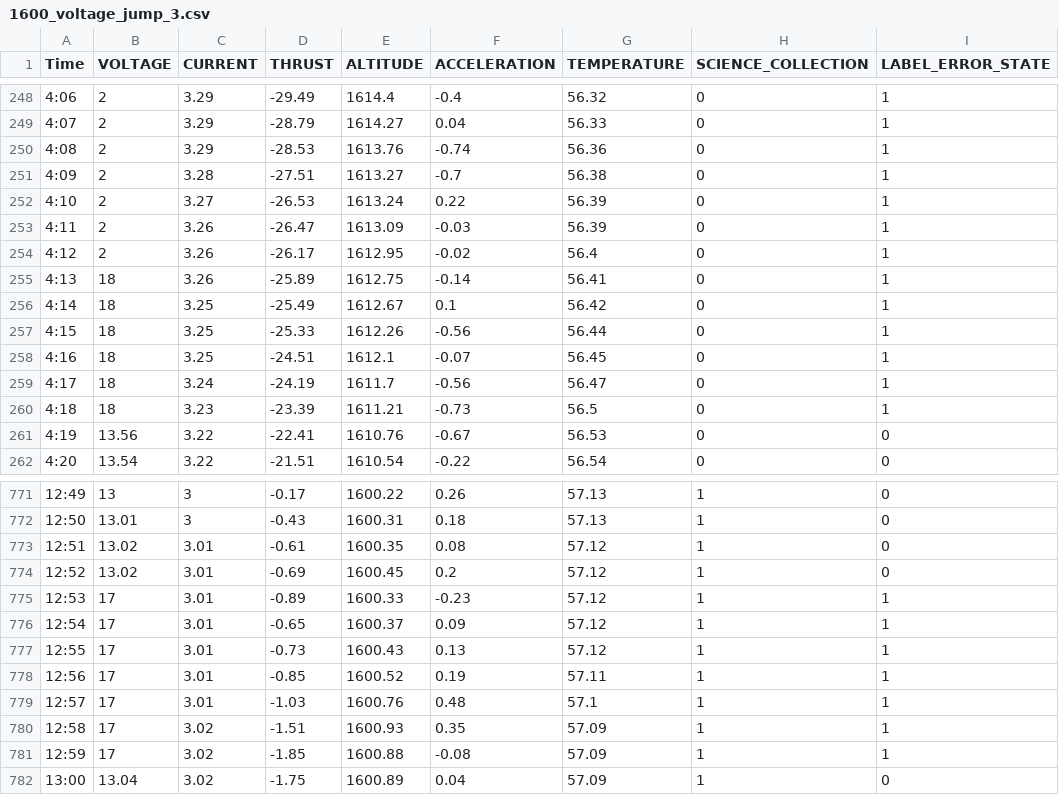
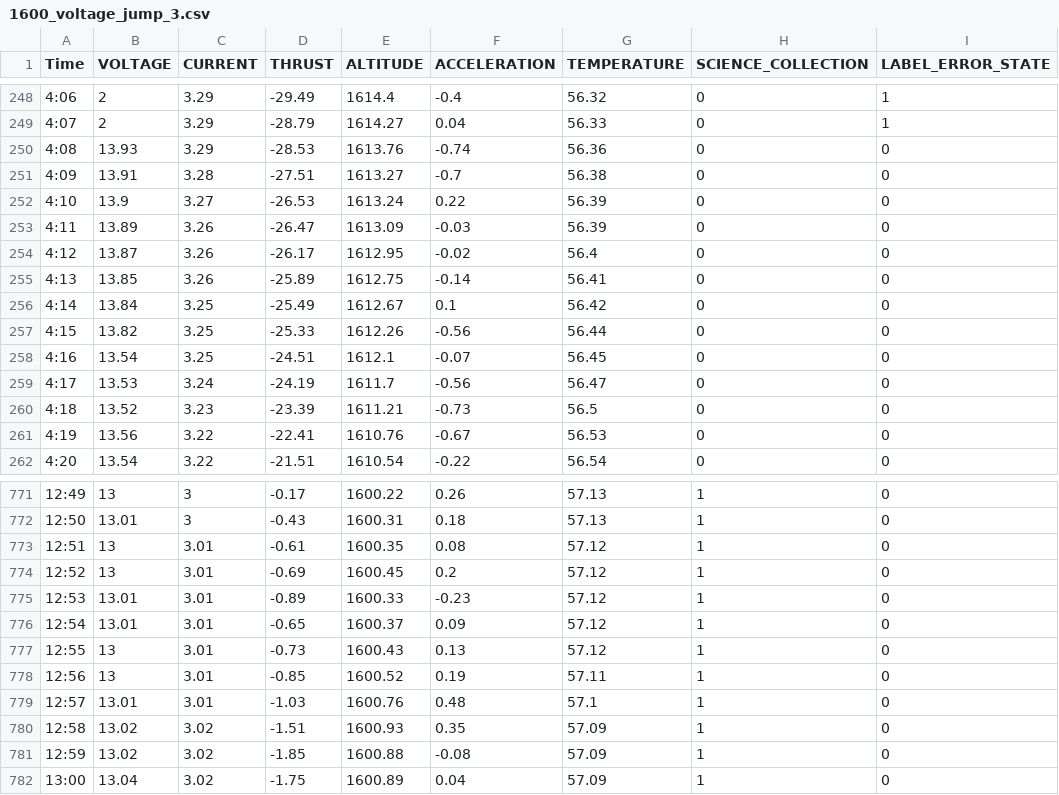
Before and after one commit to nasa/OnAIR, a CSV file: src/data/raw_telemetry_data/data_physics_generation/Errors/1600_voltage_jump_3.csv, drawn as a sheet; only a part is shown, gaps mark what is left out; the diff covers the shown part only.

```diff
--- a/src/data/raw_telemetry_data/data_physics_generation/Errors/1600_voltage_jump_3.csv
+++ b/src/data/raw_telemetry_data/data_physics_generation/Errors/1600_voltage_jump_3.csv
@@ -249,13 +249,13 @@ Time,VOLTAGE,CURRENT,THRUST,ALTITUDE,ACCELERATION,TEMPERATURE,SCIENCE_COLLECTION
 4:07,2,3.29,-28.79,1614.27,0.04,56.33,0,1
-4:08,2,3.29,-28.53,1613.76,-0.74,56.36,0,1
-4:09,2,3.28,-27.51,1613.27,-0.7,56.38,0,1
-4:10,2,3.27,-26.53,1613.24,0.22,56.39,0,1
-4:11,2,3.26,-26.47,1613.09,-0.03,56.39,0,1
-4:12,2,3.26,-26.17,1612.95,-0.02,56.4,0,1
-4:13,18,3.26,-25.89,1612.75,-0.14,56.41,0,1
-4:14,18,3.25,-25.49,1612.67,0.1,56.42,0,1
-4:15,18,3.25,-25.33,1612.26,-0.56,56.44,0,1
-4:16,18,3.25,-24.51,1612.1,-0.07,56.45,0,1
-4:17,18,3.24,-24.19,1611.7,-0.56,56.47,0,1
-4:18,18,3.23,-23.39,1611.21,-0.73,56.5,0,1
+4:08,13.93,3.29,-28.53,1613.76,-0.74,56.36,0,0
+4:09,13.91,3.28,-27.51,1613.27,-0.7,56.38,0,0
+4:10,13.9,3.27,-26.53,1613.24,0.22,56.39,0,0
+4:11,13.89,3.26,-26.47,1613.09,-0.03,56.39,0,0
+4:12,13.87,3.26,-26.17,1612.95,-0.02,56.4,0,0
+4:13,13.85,3.26,-25.89,1612.75,-0.14,56.41,0,0
+4:14,13.84,3.25,-25.49,1612.67,0.1,56.42,0,0
+4:15,13.82,3.25,-25.33,1612.26,-0.56,56.44,0,0
+4:16,13.54,3.25,-24.51,1612.1,-0.07,56.45,0,0
+4:17,13.53,3.24,-24.19,1611.7,-0.56,56.47,0,0
+4:18,13.52,3.23,-23.39,1611.21,-0.73,56.5,0,0
 4:19,13.56,3.22,-22.41,1610.76,-0.67,56.53,0,0
@@ -772,11 +772,11 @@ Time,VOLTAGE,CURRENT,THRUST,ALTITUDE,ACCELERATION,TEMPERATURE,SCIENCE_COLLECTION
 12:50,13.01,3,-0.43,1600.31,0.18,57.13,1,0
-12:51,13.02,3.01,-0.61,1600.35,0.08,57.12,1,0
-12:52,13.02,3.01,-0.69,1600.45,0.2,57.12,1,0
-12:53,17,3.01,-0.89,1600.33,-0.23,57.12,1,1
-12:54,17,3.01,-0.65,1600.37,0.09,57.12,1,1
-12:55,17,3.01,-0.73,1600.43,0.13,57.12,1,1
-12:56,17,3.01,-0.85,1600.52,0.19,57.11,1,1
-12:57,17,3.01,-1.03,1600.76,0.48,57.1,1,1
-12:58,17,3.02,-1.51,1600.93,0.35,57.09,1,1
-12:59,17,3.02,-1.85,1600.88,-0.08,57.09,1,1
+12:51,13,3.01,-0.61,1600.35,0.08,57.12,1,0
+12:52,13,3.01,-0.69,1600.45,0.2,57.12,1,0
+12:53,13.01,3.01,-0.89,1600.33,-0.23,57.12,1,0
+12:54,13.01,3.01,-0.65,1600.37,0.09,57.12,1,0
+12:55,13,3.01,-0.73,1600.43,0.13,57.12,1,0
+12:56,13,3.01,-0.85,1600.52,0.19,57.11,1,0
+12:57,13.01,3.01,-1.03,1600.76,0.48,57.1,1,0
+12:58,13.02,3.02,-1.51,1600.93,0.35,57.09,1,0
+12:59,13.02,3.02,-1.85,1600.88,-0.08,57.09,1,0
 13:00,13.04,3.02,-1.75,1600.89,0.04,57.09,1,0
```
Also changed, not shown: 10 edited cells elsewhere in this file, src/data/raw_telemetry_data/data_physics_generation/Errors/1600_thruster_breakcap_3.csv, src/data/raw_telemetry_data/data_physics_generation/Errors/2300_voltage_bad_3.csv, 6 other files.
